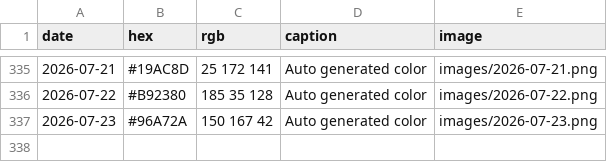
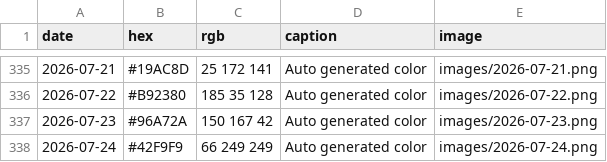
Before and after one commit to Fujishooock/dailycolor-site, a CSV file: data.csv, drawn as a sheet; only a part is shown, gaps mark what is left out.

```diff
--- a/data.csv
+++ b/data.csv
@@ -337 +337,2 @@ date,hex,rgb,caption,image
 2026-07-23,#96A72A,150 167 42,Auto generated color,images/2026-07-23.png
+2026-07-24,#42F9F9,66 249 249,Auto generated color,images/2026-07-24.png
```
Also changed, not shown: 3 other files.
